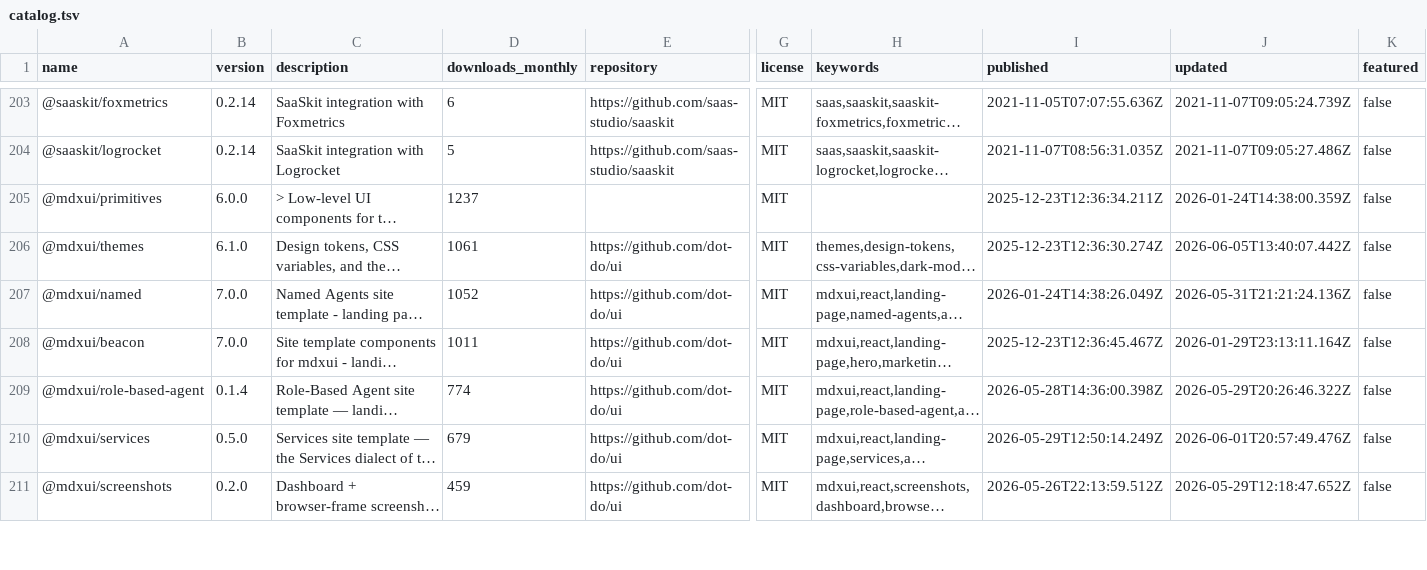
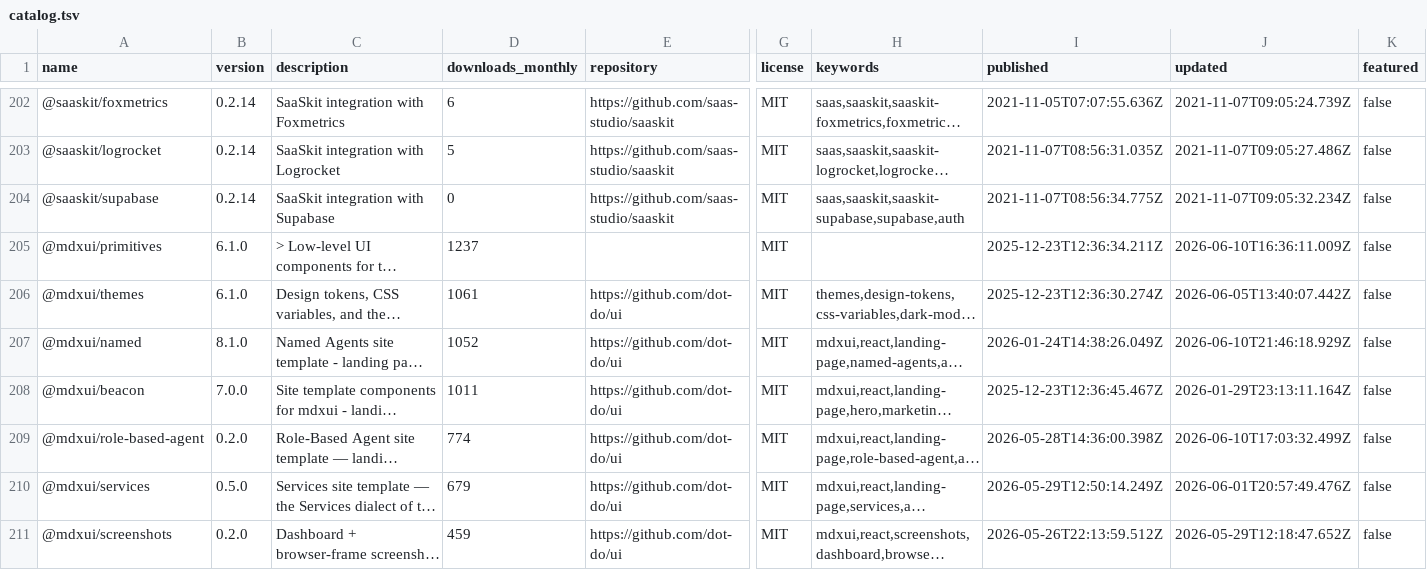
Before and after one commit to dot-do/packages, a TSV file: catalog.tsv, drawn as a sheet; only a part is shown, gaps mark what is left out; long unchanged cells end in …; rows hold the shown columns only; the diff covers the shown part only; the diff names each change by its address in the sheet, - before the commit and + after, or states it on an @@ line.

```diff
--- a/catalog.tsv
+++ b/catalog.tsv
+row 204: @saaskit/supabase | 0.2.14 | SaaSkit integration with Supabase | 0 | https://github.com/saas-studio/saaskit | MIT | saas,saaskit,saaskit-supabase,supabase,auth | 2021-11-07T08:56:34.775Z | 2021-11-07T09:05:32.234Z | false
-B205 (version): 6.0.0
+B205 (version): 6.1.0
-J205 (updated): 2026-01-24T14:38:00.359Z
+J205 (updated): 2026-06-10T16:36:11.009Z
-B207 (version): 7.0.0
+B207 (version): 8.1.0
-J207 (updated): 2026-05-31T21:21:24.136Z
+J207 (updated): 2026-06-10T21:46:18.929Z
-B209 (version): 0.1.4
+B209 (version): 0.2.0
-J209 (updated): 2026-05-29T20:26:46.322Z
+J209 (updated): 2026-06-10T17:03:32.499Z
```
Also changed, not shown: 2 added rows, 3 removed rows, 48 moved rows and 16 edited cells elsewhere in this file, 14 other files.
